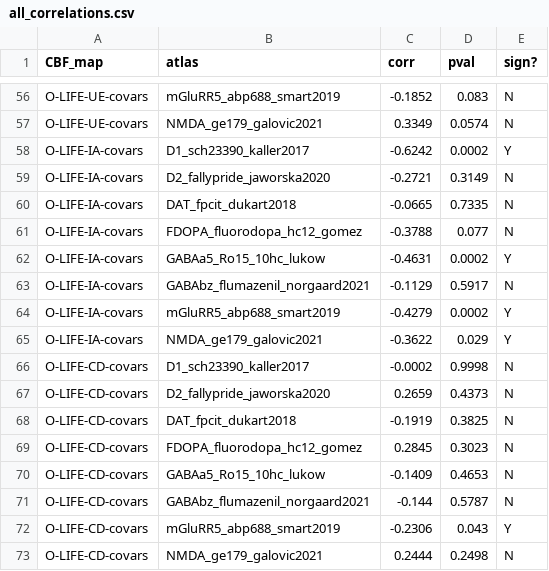
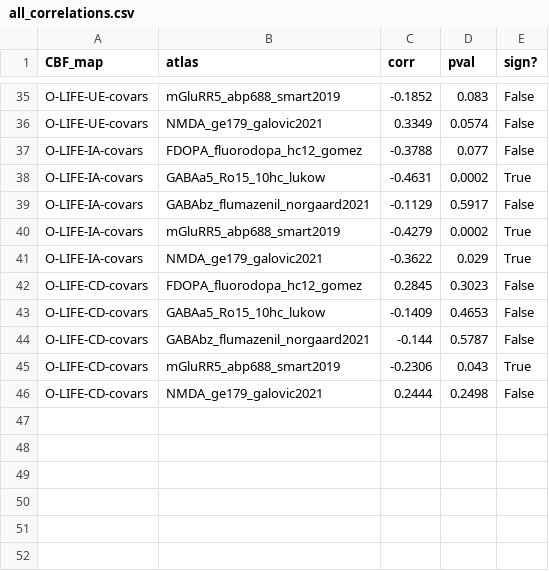
Before and after one commit to juliam98/Schizotypy-receptor-maps, a CSV file: 3_output/3.3_correlations/all_correlations.csv, drawn as a sheet; only a part is shown, gaps mark what is left out; removed rows and columns are numbered as before the commit, all else as after; the diff covers the shown part only; the diff names each change by its address in the sheet, - before the commit and + after, or states it on an @@ line.

```diff
--- a/3_output/3.3_correlations/all_correlations.csv
+++ b/3_output/3.3_correlations/all_correlations.csv
-E35:E36 (sign?): N
+E35:E36 (sign?): False
-row 58: O-LIFE-IA-covars | D1_sch23390_kaller2017 | -0.6242 | 0.0002 | Y
-row 59: O-LIFE-IA-covars | D2_fallypride_jaworska2020 | -0.2721 | 0.3149 | N
-row 60: O-LIFE-IA-covars | DAT_fpcit_dukart2018 | -0.0665 | 0.7335 | N
-E37 (sign?): N
+E37 (sign?): False
-E38 (sign?): Y
+E38 (sign?): True
-E39 (sign?): N
+E39 (sign?): False
-E40:E41 (sign?): Y
+E40:E41 (sign?): True
-row 66: O-LIFE-CD-covars | D1_sch23390_kaller2017 | -0.0002 | 0.9998 | N
-row 67: O-LIFE-CD-covars | D2_fallypride_jaworska2020 | 0.2659 | 0.4373 | N
-row 68: O-LIFE-CD-covars | DAT_fpcit_dukart2018 | -0.1919 | 0.3825 | N
-E42:E44 (sign?): N
+E42:E44 (sign?): False
-E45 (sign?): Y
+E45 (sign?): True
-E46 (sign?): N
+E46 (sign?): False
```
Also changed, not shown: 21 removed rows and 33 edited cells elsewhere in this file, 3_output/3.3_correlations/all_correlations_p_adj.csv, 5 other files.
